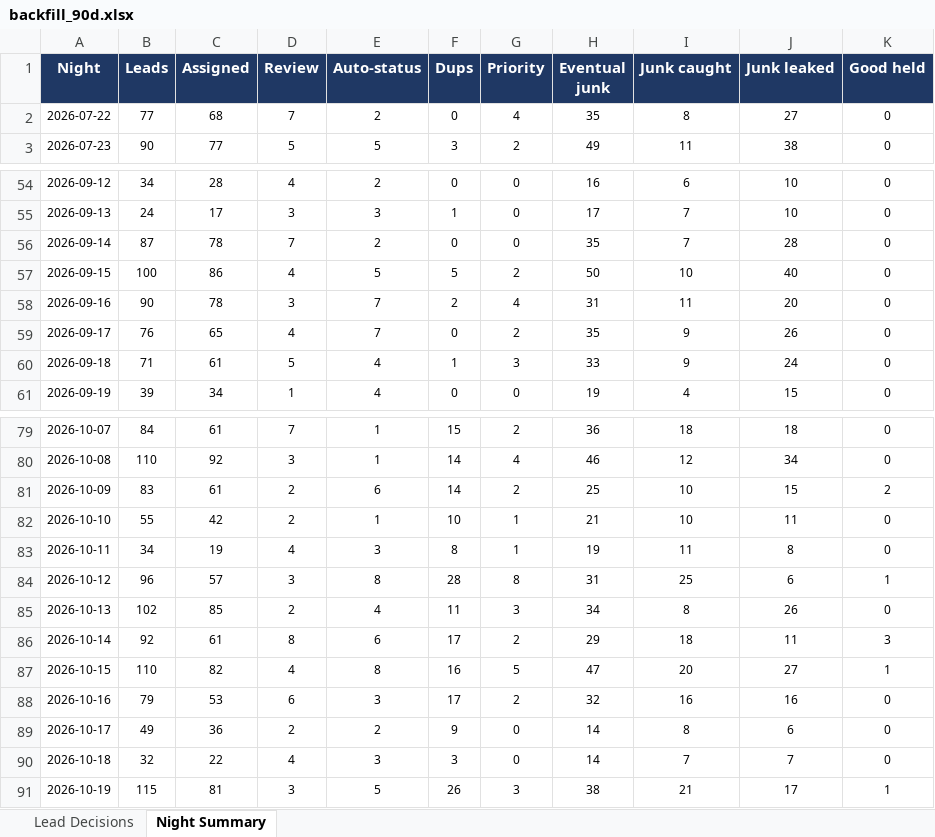
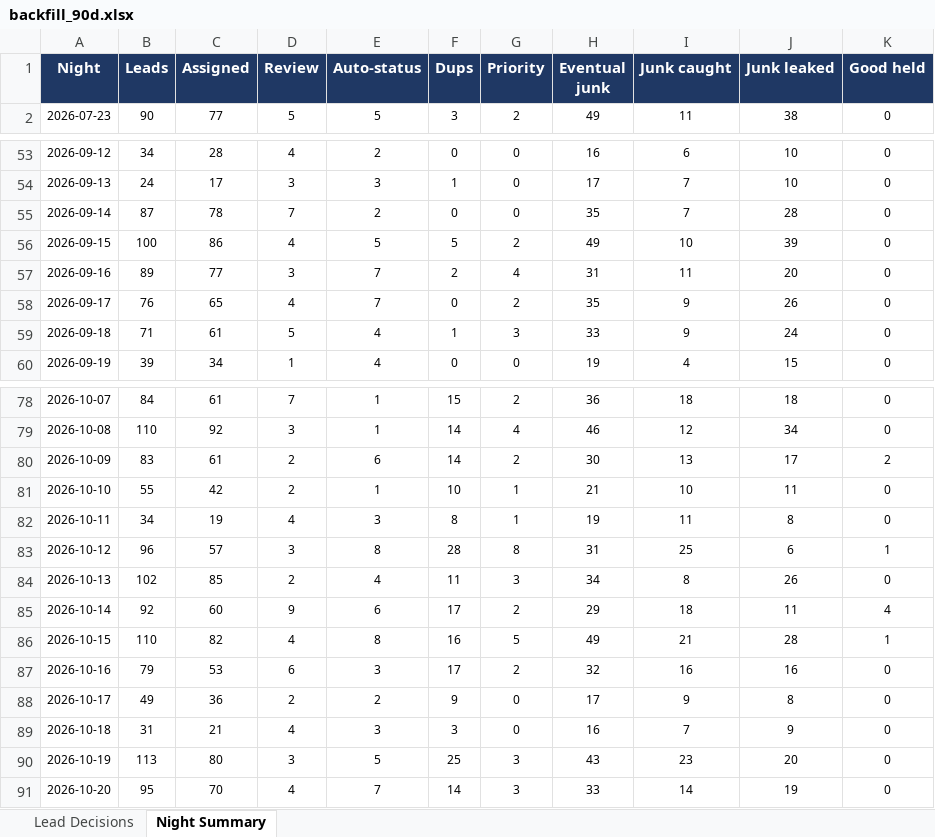
Before and after one commit to kurvnick/kurvpay-pcrep, an Excel workbook: logs/backfill_90d.xlsx, sheet Night Summary, drawn as a sheet; only a part is shown, gaps mark what is left out; values as stored, in another font and other column widths than the file's, no borders; removed rows and columns are numbered as before the commit, all else as after; the diff names each change by its address in the sheet, - before the commit and + after, or states it on an @@ line.

```diff
--- a/logs/backfill_90d.xlsx (sheet Night Summary)
+++ b/logs/backfill_90d.xlsx (sheet Night Summary)
-row 2: 2026-07-22 | 77 | 68 | 7 | 2 | 0 | 4 | 35 | 8 | 27 | 0
-H56 (Eventual junk): 50
+H56 (Eventual junk): 49
-J56 (Junk leaked): 40
+J56 (Junk leaked): 39
-B57 (Leads): 90
+B57 (Leads): 89
-C57 (Assigned): 78
+C57 (Assigned): 77
-H80 (Eventual junk): 25
+H80 (Eventual junk): 30
-I80 (Junk caught): 10
+I80 (Junk caught): 13
-J80 (Junk leaked): 15
+J80 (Junk leaked): 17
-C85 (Assigned): 61
+C85 (Assigned): 60
-D85 (Review): 8
+D85 (Review): 9
-K85 (Good held): 3
+K85 (Good held): 4
-H86 (Eventual junk): 47
+H86 (Eventual junk): 49
-I86 (Junk caught): 20
+I86 (Junk caught): 21
-J86 (Junk leaked): 27
+J86 (Junk leaked): 28
-H88 (Eventual junk): 14
+H88 (Eventual junk): 17
-I88 (Junk caught): 8
+I88 (Junk caught): 9
-J88 (Junk leaked): 6
+J88 (Junk leaked): 8
-B89 (Leads): 32
+B89 (Leads): 31
-C89 (Assigned): 22
+C89 (Assigned): 21
-H89 (Eventual junk): 14
+H89 (Eventual junk): 16
-J89 (Junk leaked): 7
+J89 (Junk leaked): 9
-B90 (Leads): 115
+B90 (Leads): 113
-C90 (Assigned): 81
+C90 (Assigned): 80
-F90 (Dups): 26
+F90 (Dups): 25
-H90 (Eventual junk): 38
+H90 (Eventual junk): 43
-I90 (Junk caught): 21
+I90 (Junk caught): 23
-J90 (Junk leaked): 17
+J90 (Junk leaked): 20
-K90 (Good held): 1
+K90 (Good held): 0
+row 91: 2026-10-20 | 95 | 70 | 4 | 7 | 14 | 3 | 33 | 14 | 19 | 0
```
Also changed, not shown: sheet Lead Decisions.
